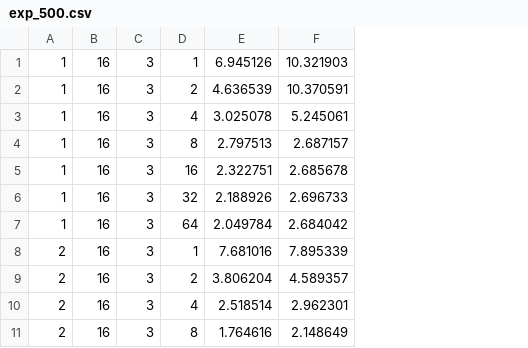
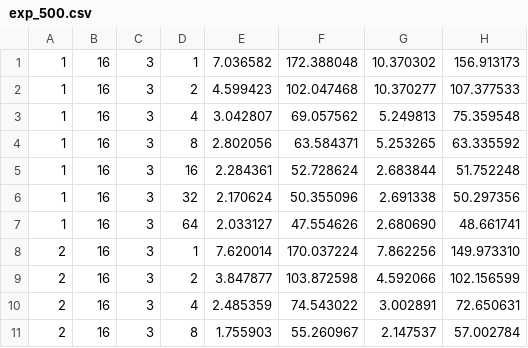
Before and after one commit to isabellyrocha/edgetune, a CSV file: results/exp_500.csv, drawn as a sheet; only a part is shown; removed rows and columns are numbered as before the commit, all else as after; the diff names each change by its address in the sheet, - before the commit and + after, or states it on an @@ line.

Commit message:
Adding energy results.

```diff
--- a/results/exp_500.csv
+++ b/results/exp_500.csv
-column E, rows 1-11: 6.945126 | 4.636539 | 3.025078 | 2.797513 | 2.322751 | 2.188926 | 2.049784 | 7.681016 | 3.806204 | 2.518514 | 1.764616
-column F, rows 1-11: 10.321903 | 10.370591 | 5.245061 | 2.687157 | 2.685678 | 2.696733 | 2.684042 | 7.895339 | 4.589357 | 2.962301 | 2.148649
+column E, rows 1-11: 7.036582 | 4.599423 | 3.042807 | 2.802056 | 2.284361 | 2.170624 | 2.033127 | 7.620014 | 3.847877 | 2.485359 | 1.755903
+column F, rows 1-11: 172.388048 | 102.047468 | 69.057562 | 63.584371 | 52.728624 | 50.355096 | 47.554626 | 170.037224 | 103.872598 | 74.543022 | 55.260967
+column G, rows 1-11: 10.370302 | 10.370277 | 5.249813 | 5.253265 | 2.683844 | 2.691338 | 2.680690 | 7.862256 | 4.592066 | 3.002891 | 2.147537
+column H, rows 1-11: 156.913173 | 107.377533 | 75.359548 | 63.335592 | 51.752248 | 50.297356 | 48.661741 | 149.973310 | 102.156599 | 72.650631 | 57.002784
```
Also changed, not shown: results/edge.csv, results/server.csv, 1 other file.
